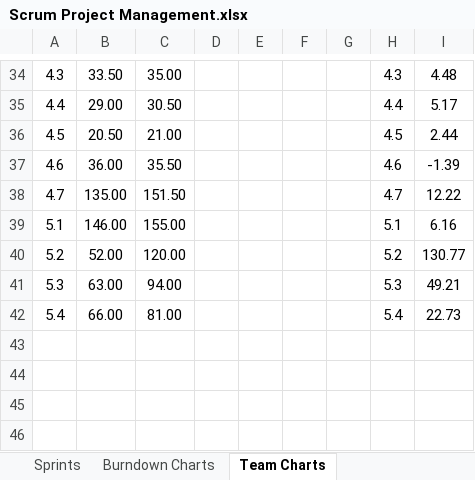
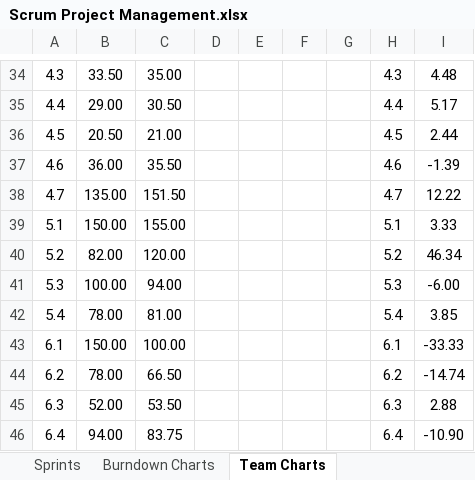
Before and after one commit to Pengyuuu/HomeView, an Excel workbook: Documentation/Scrum Project Management.xlsx, sheet Team Charts, drawn as a sheet; only a part is shown, gaps mark what is left out; values as stored, in another font and other column widths than the file's, no borders; charts and pictures not drawn; the diff names each change by its address in the sheet, - before the commit and + after, or states it on an @@ line.

```diff
--- a/Documentation/Scrum Project Management.xlsx (sheet Team Charts)
+++ b/Documentation/Scrum Project Management.xlsx (sheet Team Charts)
-B39: 146.00
+B39: 150.00
-I39: 6.16
+I39: 3.33
-B40: 52.00
+B40: 82.00
-I40: 130.77
+I40: 46.34
-B41: 63.00
+B41: 100.00
-I41: 49.21
+I41: -6.00
-B42: 66.00
+B42: 78.00
-I42: 22.73
+I42: 3.85
+row 43: 6.1 | 150.00 | 100.00 |  |  |  |  | 6.1 | -33.33
+row 44: 6.2 | 78.00 | 66.50 |  |  |  |  | 6.2 | -14.74
+row 45: 6.3 | 52.00 | 53.50 |  |  |  |  | 6.3 | 2.88
+row 46: 6.4 | 94.00 | 83.75 |  |  |  |  | 6.4 | -10.90
```
Also changed, not shown: sheet Sprints, sheet Product BackLog, sheet Scrum Meeting Logs, sheet Burndown Charts, formulas that keep their value, hidden cells, charts or pictures.
